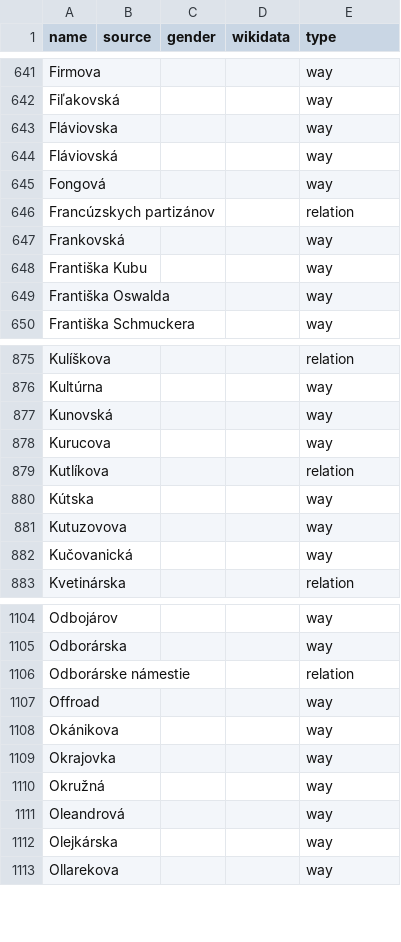
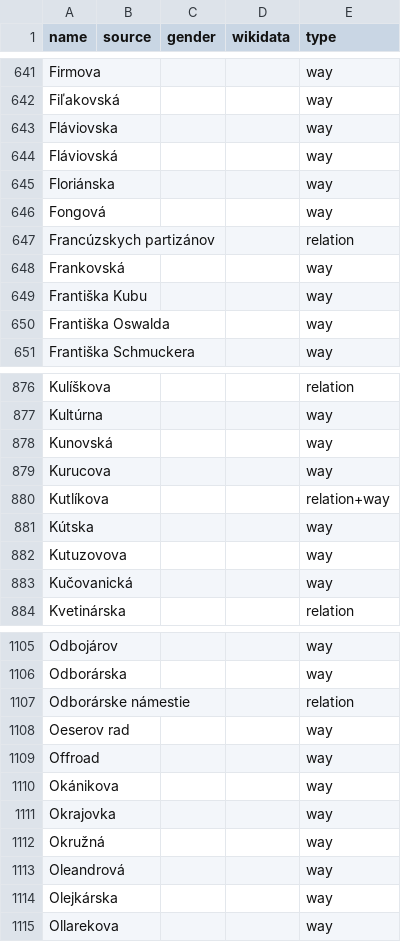
Before and after one commit to EqualStreetNames/equalstreetnames-bratislava, a CSV file: data/other.csv, drawn as a sheet; only a part is shown, gaps mark what is left out.

```diff
--- a/data/other.csv
+++ b/data/other.csv
@@ -644,2 +644,3 @@ Fláviovska,,,,way
 Fláviovská,,,,way
+Floriánska,,,,way
 Fongová,,,,way
@@ -878,3 +879,3 @@ Kunovská,,,,way
 Kurucova,,,,way
-Kutlíkova,,,,relation
+Kutlíkova,,,,relation+way
 Kútska,,,,way
@@ -1106,2 +1107,3 @@ Odborárska,,,,way
 "Odborárske námestie",,,,relation
+"Oeserov rad",,,,way
 Offroad,,,,way
```
Also changed, not shown: 3 other files.
